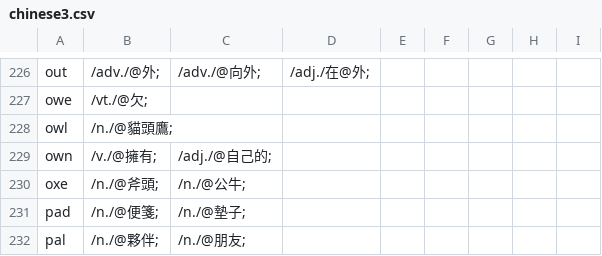
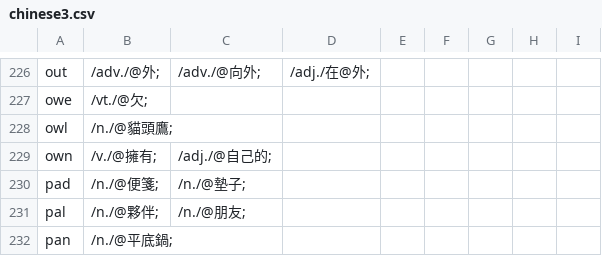
Before and after one commit to yhnnd/wordlab, a CSV file: Files/lang/ch/chinese3.csv, drawn as a sheet; only a part is shown, gaps mark what is left out; the shorter side is filled out with more unchanged rows.

```diff
--- a/Files/lang/ch/chinese3.csv
+++ b/Files/lang/ch/chinese3.csv
@@ -229,3 +229,2 @@ owl ,/n./@貓頭鷹;
 own ,/v./@擁有;,/adj./@自己的;
-oxe ,/n./@斧頭;,/n./@公牛;
 pad ,/n./@便箋;,/n./@墊子;
```
Also changed, not shown: Files/lang/ch/chinese10.csv, Files/lang/ch/chinese6.csv, 5 other files.
